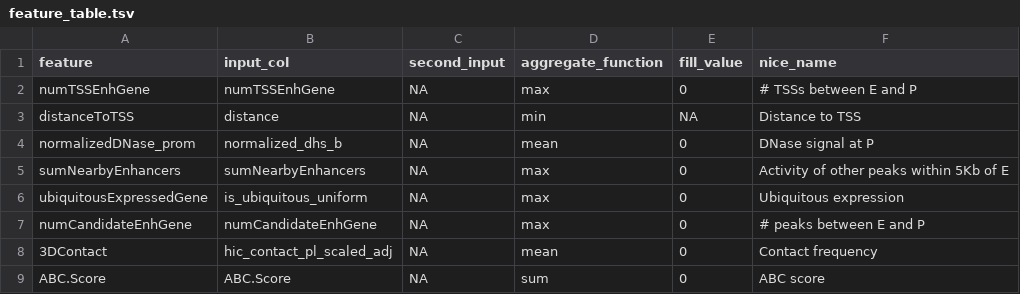
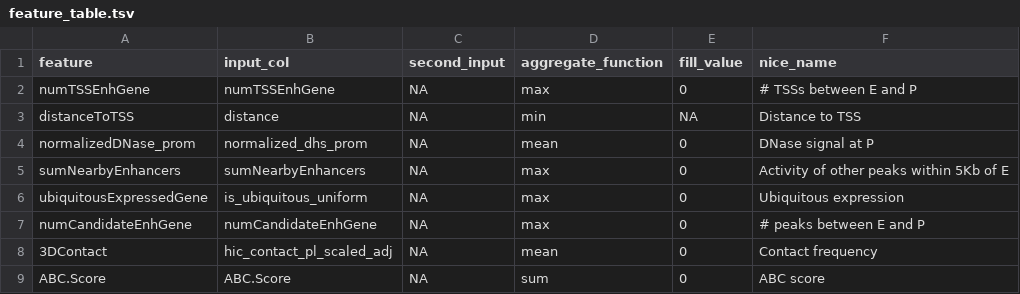
Before and after one commit to EngreitzLab/ENCODE_rE2G, a TSV file: models/dhs_megamap/feature_table.tsv, drawn as a sheet.

Commit message:
fix feature tables to reflect new ABC columns

```diff
--- a/models/dhs_megamap/feature_table.tsv
+++ b/models/dhs_megamap/feature_table.tsv
@@ -3,3 +3,3 @@ numTSSEnhGene	numTSSEnhGene	NA	max	0	# TSSs between E and P
 distanceToTSS	distance	NA	min	NA	Distance to TSS
-normalizedDNase_prom	normalized_dhs_b	NA	mean	0	DNase signal at P
+normalizedDNase_prom	normalized_dhs_prom	NA	mean	0	DNase signal at P
 sumNearbyEnhancers	sumNearbyEnhancers	NA	max	0	Activity of other peaks within 5Kb of E
```
Also changed, not shown: 1 other file.
